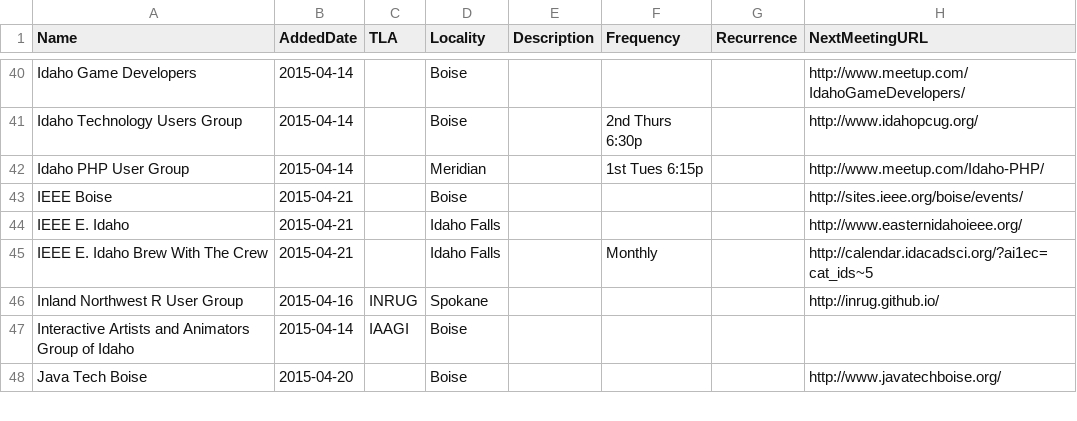
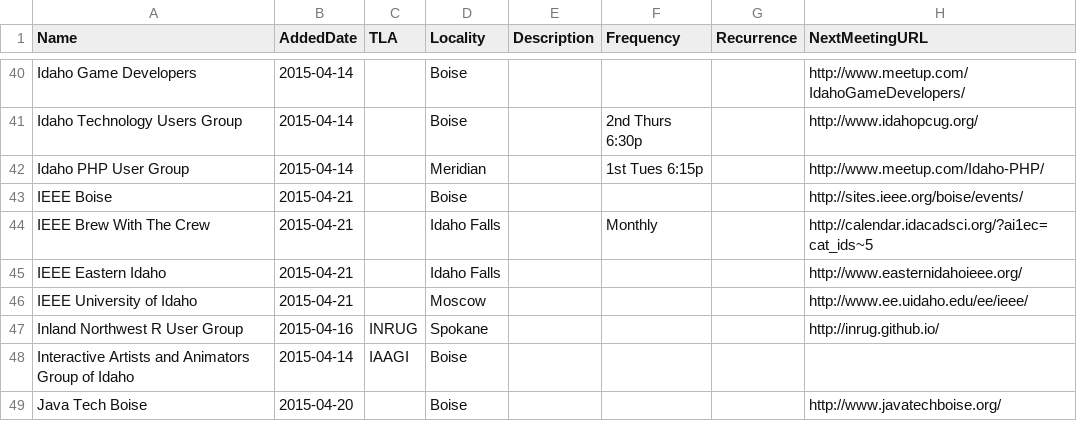
Before and after one commit to rationalagents/gemstateio-groups, a CSV file: groups.csv, drawn as a sheet; only a part is shown, gaps mark what is left out.

Commit message:
Add IEEE UI

```diff
--- a/groups.csv
+++ b/groups.csv
@@ -43,4 +43,5 @@ Idaho PHP User Group,2015-04-14,,Meridian,,1st Tues 6:15p,,http://www.meetup.com
 IEEE Boise,2015-04-21,,Boise,,,,http://sites.ieee.org/boise/events/
-IEEE E. Idaho,2015-04-21,,Idaho Falls,,,,http://www.easternidahoieee.org/
-IEEE E. Idaho Brew With The Crew,2015-04-21,,Idaho Falls,,Monthly,,http://calendar.idacadsci.org/?ai1ec=cat_ids~5
+IEEE Brew With The Crew,2015-04-21,,Idaho Falls,,Monthly,,http://calendar.idacadsci.org/?ai1ec=cat_ids~5
+IEEE Eastern Idaho,2015-04-21,,Idaho Falls,,,,http://www.easternidahoieee.org/
+IEEE University of Idaho,2015-04-21,,Moscow,,,,http://www.ee.uidaho.edu/ee/ieee/
 Inland Northwest R User Group,2015-04-16,INRUG,Spokane,,,,http://inrug.github.io/
```
